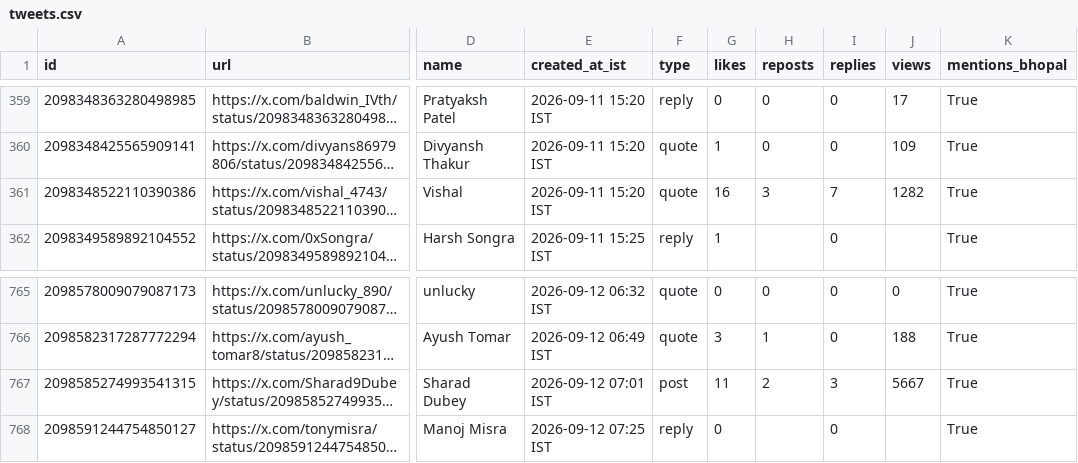
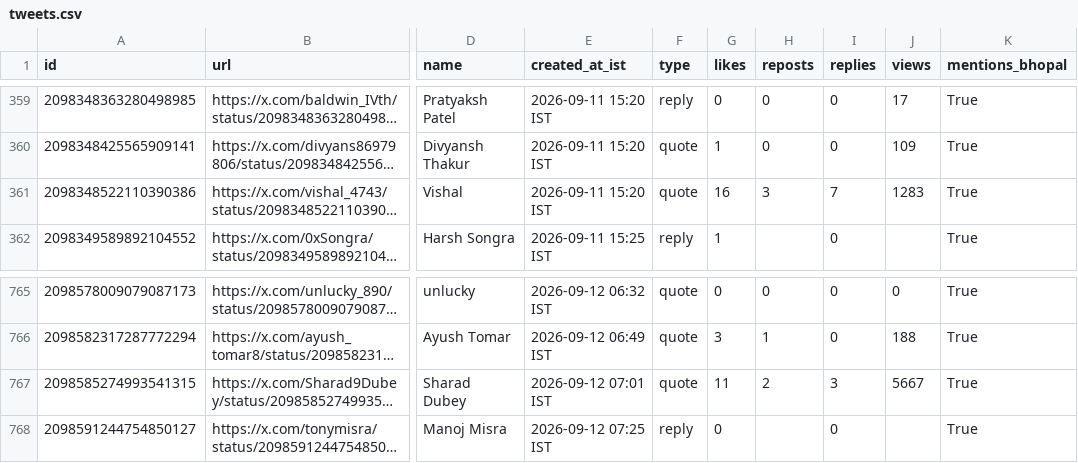
Before and after one commit to Vishal4742/claude-community-bhopal, a CSV file: blog/fable-5-1-build-days-bhopal/tweets.csv, drawn as a sheet; only a part is shown, gaps mark what is left out; long unchanged cells end in …; the diff covers the shown part only; the diff names each change by its address in the sheet, - before the commit and + after, or states it on an @@ line.

```diff
--- a/blog/fable-5-1-build-days-bhopal/tweets.csv
+++ b/blog/fable-5-1-build-days-bhopal/tweets.csv
-J361 (views): 1282
+J361 (views): 1283
-F767 (type): post
+F767 (type): quote
```
Also changed, not shown: 6 edited cells elsewhere in this file, 2 other files.
